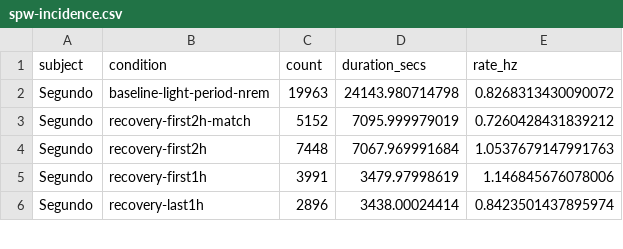
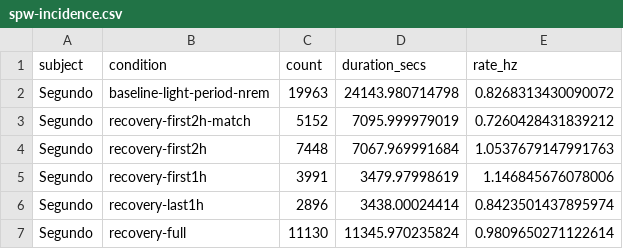
Before and after one commit to CSC-UW/wisc_ecephys_tools, a CSV file: notebooks/SPWs/Analysis/generate-dataframes/spw-incidence.csv, drawn as a sheet; only a part is shown; the diff covers the shown part only.

```diff
--- a/notebooks/SPWs/Analysis/generate-dataframes/spw-incidence.csv
+++ b/notebooks/SPWs/Analysis/generate-dataframes/spw-incidence.csv
@@ -6 +6,2 @@ Segundo,recovery-first1h,3991,3479.97998619,1.146845676078006
 Segundo,recovery-last1h,2896,3438.00024414,0.8423501437895974
+Segundo,recovery-full,11130,11345.970235824,0.9809650271122614
```
Also changed, not shown: 9 added rows elsewhere in this file, 20 other files.
